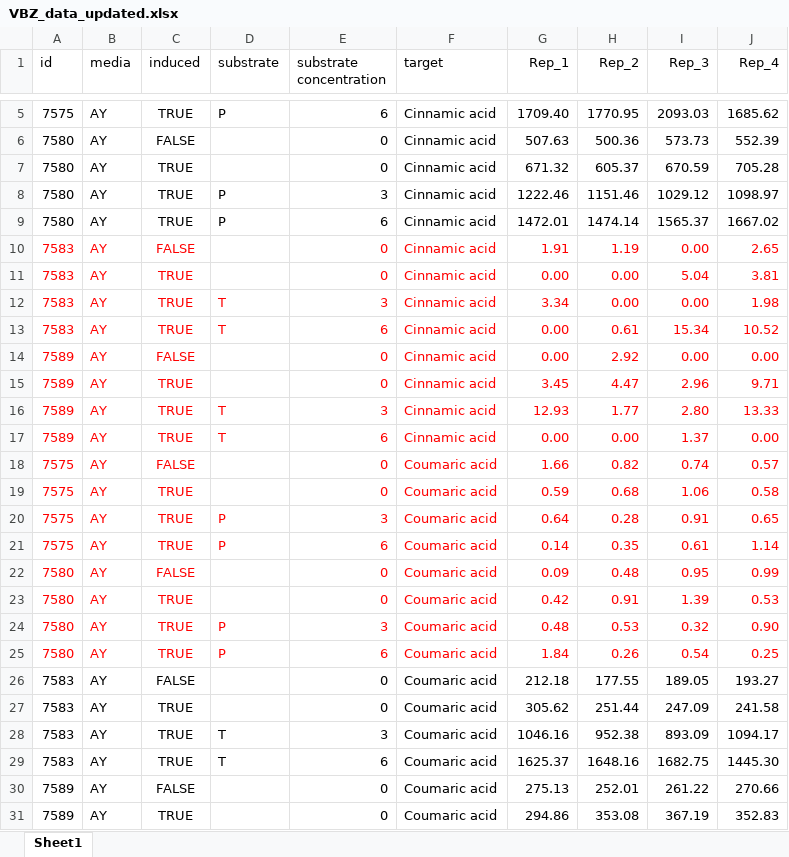
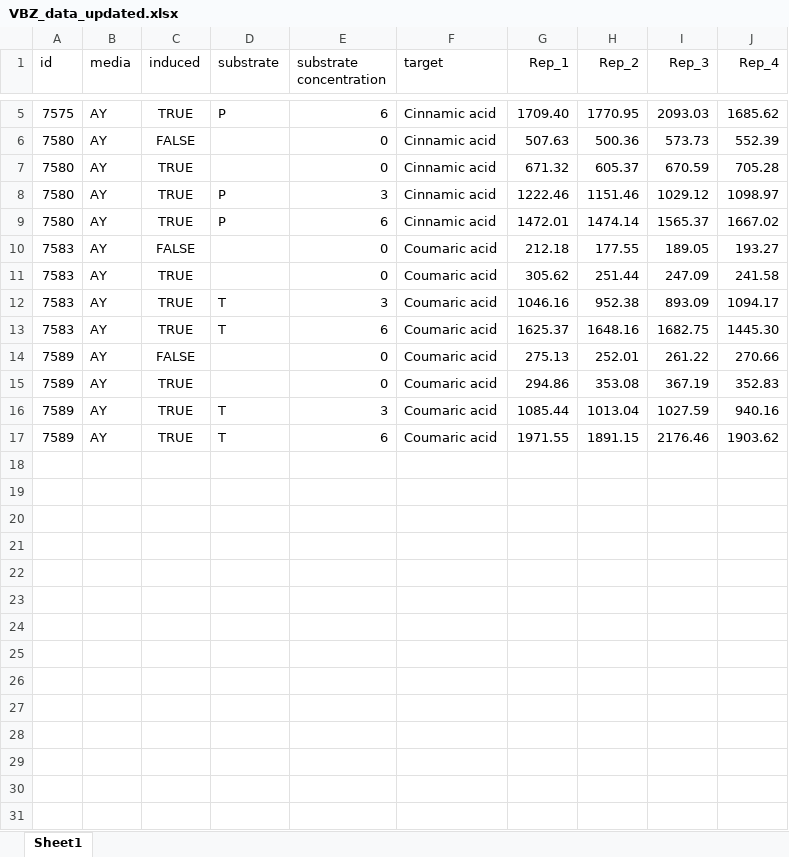
Before and after one commit to neilswainston/biomaterials, an Excel workbook: data/VBZ_data_updated.xlsx, sheet Sheet1, drawn as a sheet; only a part is shown, gaps mark what is left out; the shorter side is filled out with more unchanged rows; values as stored, in another font and other column widths than the file's, no borders; the diff names each change by its address in the sheet, - before the commit and + after, or states it on an @@ line.

```diff
--- a/data/VBZ_data_updated.xlsx (sheet Sheet1)
+++ b/data/VBZ_data_updated.xlsx (sheet Sheet1)
-row 10: 7583 | AY | FALSE |  | 0 | Cinnamic acid | 1.91 | 1.19 | 0.00 | 2.65
-row 11: 7583 | AY | TRUE |  | 0 | Cinnamic acid | 0.00 | 0.00 | 5.04 | 3.81
-row 12: 7583 | AY | TRUE | T | 3 | Cinnamic acid | 3.34 | 0.00 | 0.00 | 1.98
-row 13: 7583 | AY | TRUE | T | 6 | Cinnamic acid | 0.00 | 0.61 | 15.34 | 10.52
-row 14: 7589 | AY | FALSE |  | 0 | Cinnamic acid | 0.00 | 2.92 | 0.00 | 0.00
-row 15: 7589 | AY | TRUE |  | 0 | Cinnamic acid | 3.45 | 4.47 | 2.96 | 9.71
-row 16: 7589 | AY | TRUE | T | 3 | Cinnamic acid | 12.93 | 1.77 | 2.80 | 13.33
-row 17: 7589 | AY | TRUE | T | 6 | Cinnamic acid | 0.00 | 0.00 | 1.37 | 0.00
-row 18: 7575 | AY | FALSE |  | 0 | Coumaric acid | 1.66 | 0.82 | 0.74 | 0.57
-row 19: 7575 | AY | TRUE |  | 0 | Coumaric acid | 0.59 | 0.68 | 1.06 | 0.58
-row 20: 7575 | AY | TRUE | P | 3 | Coumaric acid | 0.64 | 0.28 | 0.91 | 0.65
-row 21: 7575 | AY | TRUE | P | 6 | Coumaric acid | 0.14 | 0.35 | 0.61 | 1.14
-row 22: 7580 | AY | FALSE |  | 0 | Coumaric acid | 0.09 | 0.48 | 0.95 | 0.99
-row 23: 7580 | AY | TRUE |  | 0 | Coumaric acid | 0.42 | 0.91 | 1.39 | 0.53
-row 24: 7580 | AY | TRUE | P | 3 | Coumaric acid | 0.48 | 0.53 | 0.32 | 0.90
-row 25: 7580 | AY | TRUE | P | 6 | Coumaric acid | 1.84 | 0.26 | 0.54 | 0.25
```
Also changed, not shown: 1 other file.
